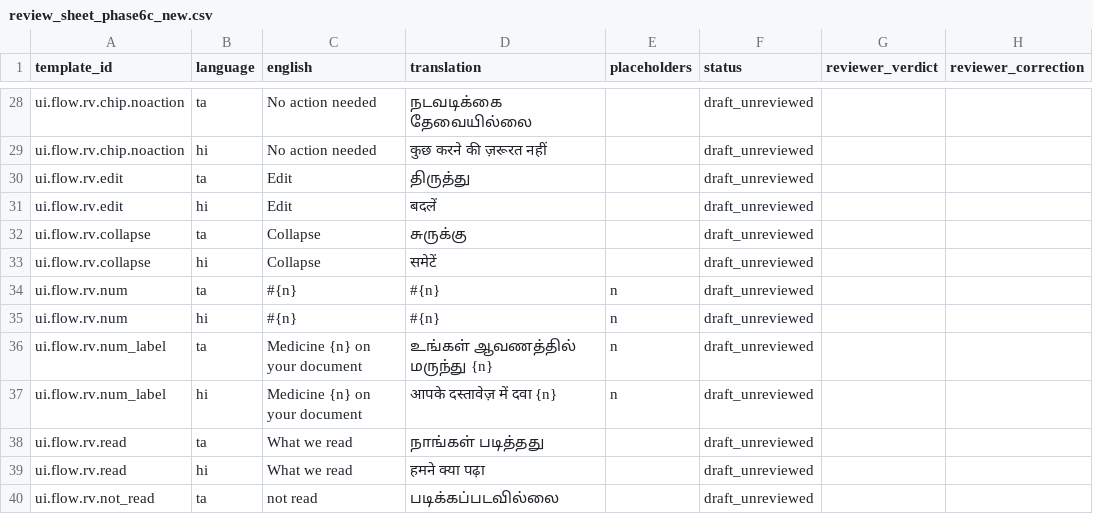
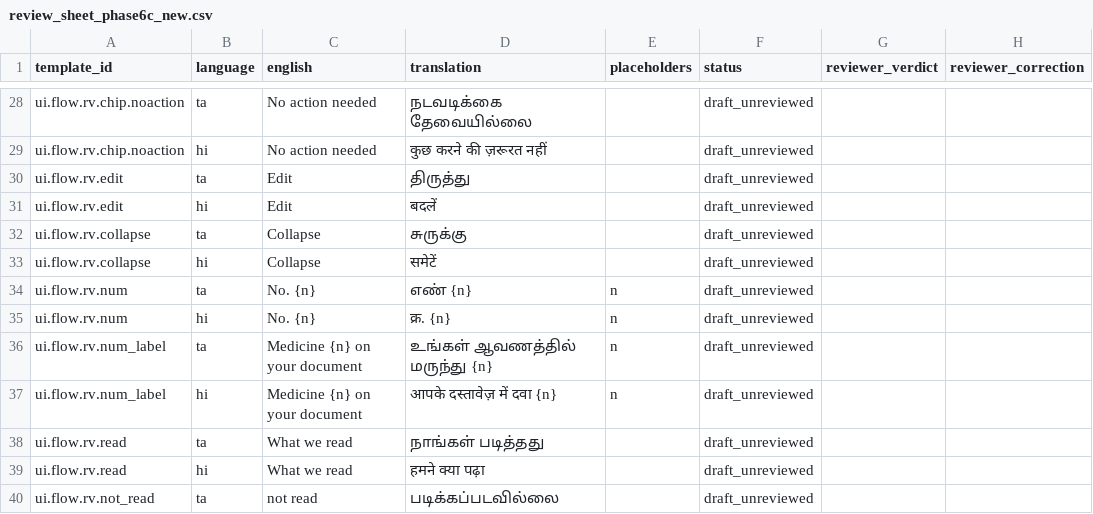
Before and after one commit to ItsTheDemiGod/carebridge, a CSV file: data/templates/review_sheet_phase6c_new.csv, drawn as a sheet; only a part is shown, gaps mark what is left out; the diff names each change by its address in the sheet, - before the commit and + after, or states it on an @@ line.

```diff
--- a/data/templates/review_sheet_phase6c_new.csv
+++ b/data/templates/review_sheet_phase6c_new.csv
-C34:C35 (english): #{n}
+C34:C35 (english): No. {n}
-D34 (translation): #{n}
+D34 (translation): எண் {n}
-D35 (translation): #{n}
+D35 (translation): क्र. {n}
```
Also changed, not shown: 25 other files.
